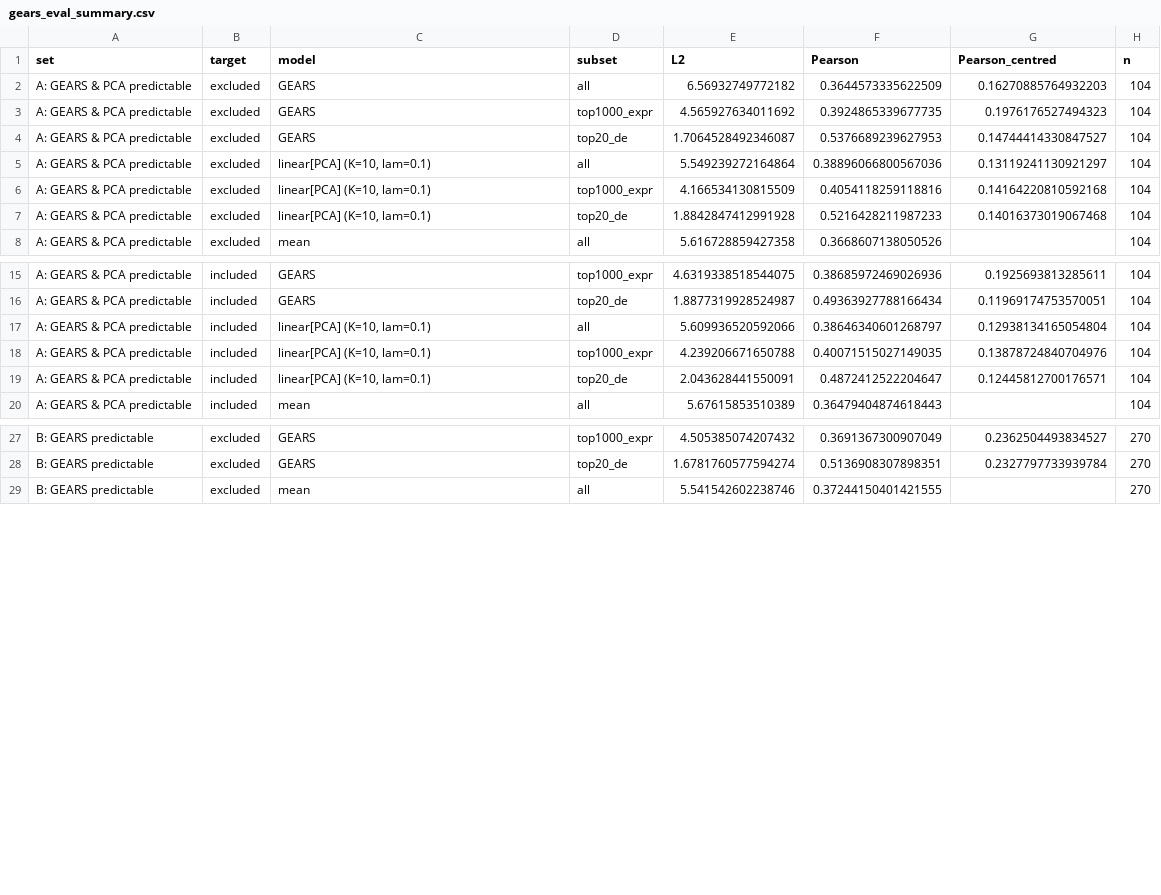
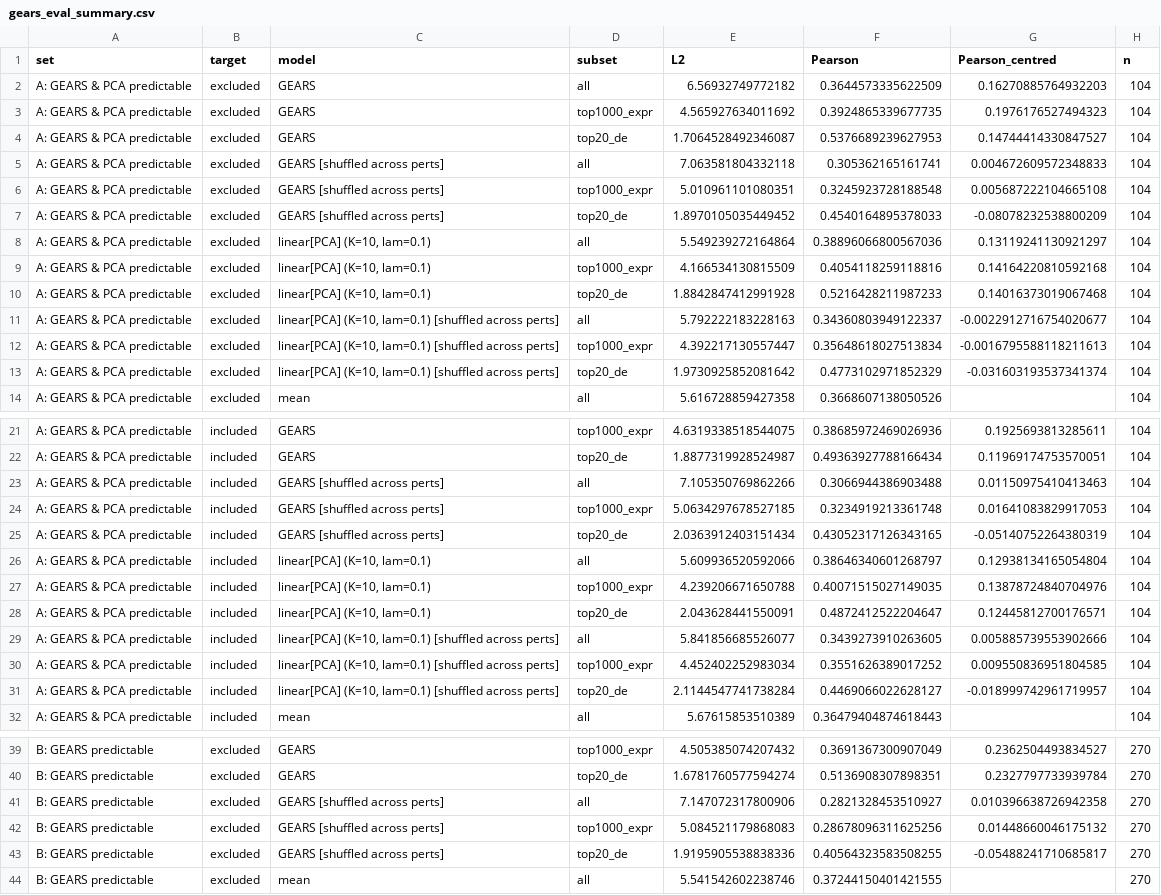
Before and after one commit to zeynepthereal/hic-perturb-prior, a CSV file: results/study2/gears_k562_gears_seed1/gears_eval_summary.csv, drawn as a sheet; only a part is shown, gaps mark what is left out; the diff covers the shown part only; the diff names each change by its address in the sheet, - before the commit and + after, or states it on an @@ line.

```diff
--- a/results/study2/gears_k562_gears_seed1/gears_eval_summary.csv
+++ b/results/study2/gears_k562_gears_seed1/gears_eval_summary.csv
+row 5: A: GEARS & PCA predictable | excluded | GEARS [shuffled across perts] | all | 7.063581804332118 | 0.305362165161741 | 0.004672609572348833 | 104
+row 6: A: GEARS & PCA predictable | excluded | GEARS [shuffled across perts] | top1000_expr | 5.010961101080351 | 0.3245923728188548 | 0.005687222104665108 | 104
+row 7: A: GEARS & PCA predictable | excluded | GEARS [shuffled across perts] | top20_de | 1.8970105035449452 | 0.4540164895378033 | -0.08078232538800209 | 104
+row 11: A: GEARS & PCA predictable | excluded | linear[PCA] (K=10, lam=0.1) [shuffled across perts] | all | 5.792222183228163 | 0.34360803949122337 | -0.0022912716754020677 | 104
+row 12: A: GEARS & PCA predictable | excluded | linear[PCA] (K=10, lam=0.1) [shuffled across perts] | top1000_expr | 4.392217130557447 | 0.35648618027513834 | -0.0016795588118211613 | 104
+row 13: A: GEARS & PCA predictable | excluded | linear[PCA] (K=10, lam=0.1) [shuffled across perts] | top20_de | 1.9730925852081642 | 0.4773102971852329 | -0.031603193537341374 | 104
+row 23: A: GEARS & PCA predictable | included | GEARS [shuffled across perts] | all | 7.105350769862266 | 0.3066944386903488 | 0.01150975410413463 | 104
+row 24: A: GEARS & PCA predictable | included | GEARS [shuffled across perts] | top1000_expr | 5.0634297678527185 | 0.3234919213361748 | 0.01641083829917053 | 104
+row 25: A: GEARS & PCA predictable | included | GEARS [shuffled across perts] | top20_de | 2.0363912403151434 | 0.43052317126343165 | -0.05140752264380319 | 104
+row 29: A: GEARS & PCA predictable | included | linear[PCA] (K=10, lam=0.1) [shuffled across perts] | all | 5.841856685526077 | 0.3439273910263605 | 0.005885739553902666 | 104
+row 30: A: GEARS & PCA predictable | included | linear[PCA] (K=10, lam=0.1) [shuffled across perts] | top1000_expr | 4.452402252983034 | 0.3551626389017252 | 0.009550836951804585 | 104
+row 31: A: GEARS & PCA predictable | included | linear[PCA] (K=10, lam=0.1) [shuffled across perts] | top20_de | 2.1144547741738284 | 0.4469066022628127 | -0.018999742961719957 | 104
+row 41: B: GEARS predictable | excluded | GEARS [shuffled across perts] | all | 7.147072317800906 | 0.2821328453510927 | 0.010396638726942358 | 270
+row 42: B: GEARS predictable | excluded | GEARS [shuffled across perts] | top1000_expr | 5.084521179868083 | 0.28678096311625256 | 0.01448660046175132 | 270
+row 43: B: GEARS predictable | excluded | GEARS [shuffled across perts] | top20_de | 1.9195905538838336 | 0.40564323583508255 | -0.05488241710685817 | 270
```
Also changed, not shown: 3 added rows elsewhere in this file, 7 other files.
